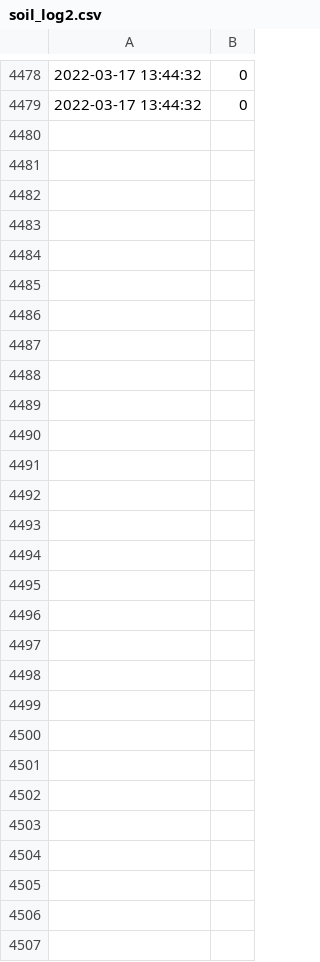
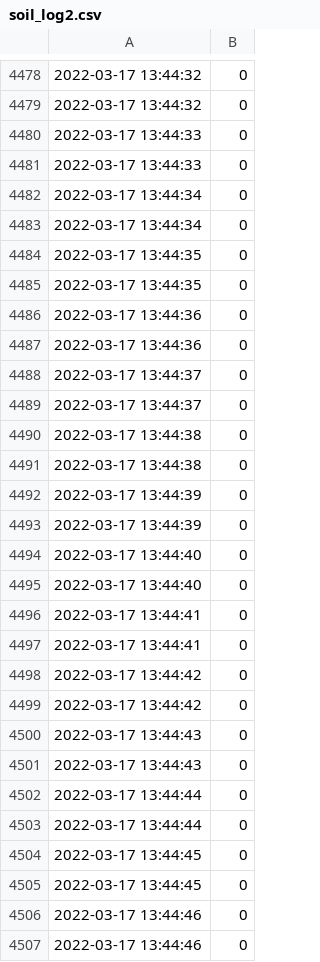
Before and after one commit to MrArgon39/PiPlantAssignment, a CSV file: Component Test Code/soil_log2.csv, drawn as a sheet; only a part is shown, gaps mark what is left out; the diff names each change by its address in the sheet, - before the commit and + after, or states it on an @@ line.

Commit message:
Fixing .gitignore

```diff
--- a/Component Test Code/soil_log2.csv
+++ b/Component Test Code/soil_log2.csv
+row 4480: 2022-03-17 13:44:33 | 0
+row 4481: 2022-03-17 13:44:33 | 0
+row 4482: 2022-03-17 13:44:34 | 0
+row 4483: 2022-03-17 13:44:34 | 0
+row 4484: 2022-03-17 13:44:35 | 0
+row 4485: 2022-03-17 13:44:35 | 0
+row 4486: 2022-03-17 13:44:36 | 0
+row 4487: 2022-03-17 13:44:36 | 0
+row 4488: 2022-03-17 13:44:37 | 0
+row 4489: 2022-03-17 13:44:37 | 0
+row 4490: 2022-03-17 13:44:38 | 0
+row 4491: 2022-03-17 13:44:38 | 0
+row 4492: 2022-03-17 13:44:39 | 0
+row 4493: 2022-03-17 13:44:39 | 0
+row 4494: 2022-03-17 13:44:40 | 0
+row 4495: 2022-03-17 13:44:40 | 0
+row 4496: 2022-03-17 13:44:41 | 0
+row 4497: 2022-03-17 13:44:41 | 0
+row 4498: 2022-03-17 13:44:42 | 0
+row 4499: 2022-03-17 13:44:42 | 0
+row 4500: 2022-03-17 13:44:43 | 0
+row 4501: 2022-03-17 13:44:43 | 0
+row 4502: 2022-03-17 13:44:44 | 0
+row 4503: 2022-03-17 13:44:44 | 0
+row 4504: 2022-03-17 13:44:45 | 0
+row 4505: 2022-03-17 13:44:45 | 0
+row 4506: 2022-03-17 13:44:46 | 0
+row 4507: 2022-03-17 13:44:46 | 0
```
